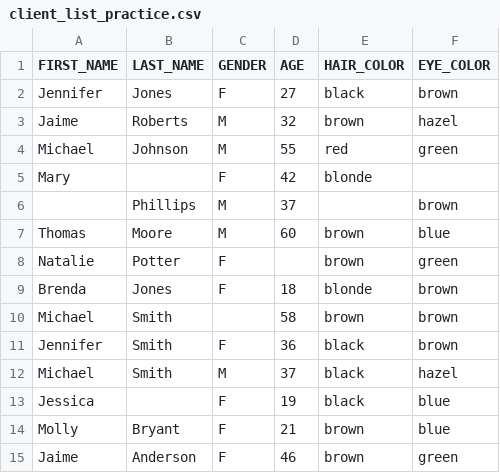
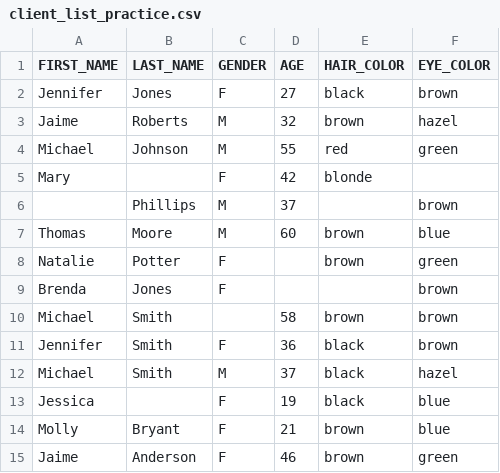
Before and after one commit to john-science/python_for_scientists, a CSV file: classes/13_pandas/client_list_practice.csv, drawn as a sheet.

Commit message:
Update client_list_practice.csv

```diff
--- a/classes/13_pandas/client_list_practice.csv
+++ b/classes/13_pandas/client_list_practice.csv
@@ -8,3 +8,3 @@ Thomas,Moore,M,60,brown,blue
 Natalie,Potter,F,,brown,green
-Brenda,Jones,F,18,blonde,brown
+Brenda,Jones,F,,,brown
 Michael,Smith,,58,brown,brown
```
